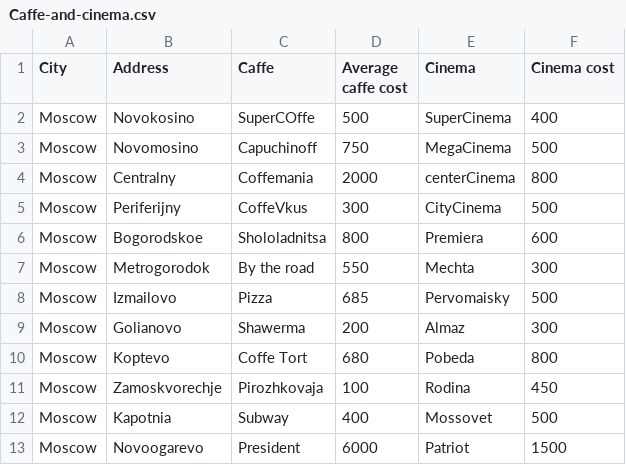
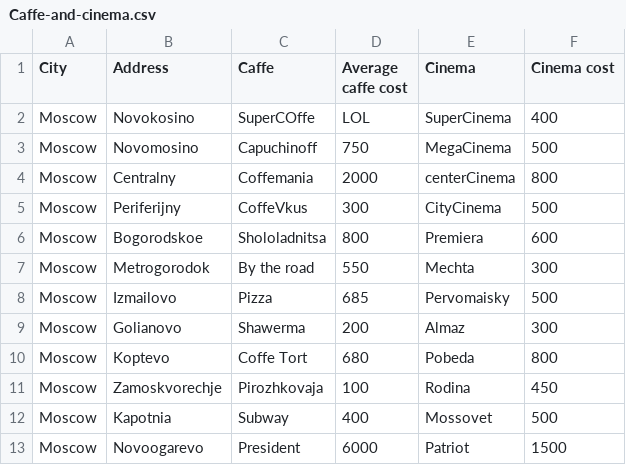
Before and after one commit to danila258/expenses_calculator, a CSV file: Resources/Caffe-and-cinema.csv, drawn as a sheet.

```diff
--- a/Resources/Caffe-and-cinema.csv
+++ b/Resources/Caffe-and-cinema.csv
@@ -1,3 +1,3 @@
 City,Address,Caffe,Average caffe cost,Cinema,Cinema cost
-Moscow,Novokosino,SuperCOffe,500,SuperCinema,400
+Moscow,Novokosino,SuperCOffe,LOL,SuperCinema,400
 Moscow,Novomosino,Capuchinoff,750,MegaCinema,500
```
Also changed, not shown: 1 other file.
